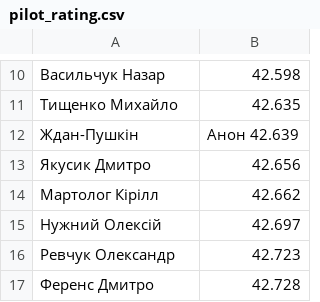
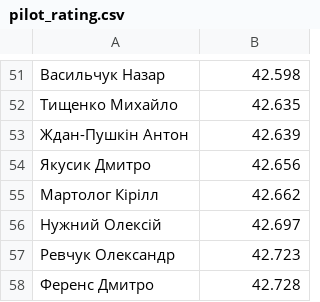
Before and after one commit to GawarWawar/karting_app, a CSV file: pilot_rating.csv, drawn as a sheet; only a part is shown, gaps mark what is left out; removed rows and columns are numbered as before the commit, all else as after; the diff covers the shown part only; the diff names each change by its address in the sheet, - before the commit and + after, or states it on an @@ line.

```diff
--- a/pilot_rating.csv
+++ b/pilot_rating.csv
-row 12: Ждан-Пушкін | Анон 42.639
+row 53: Ждан-Пушкін Антон | 42.639
```
Also changed, not shown: 95 added rows and 1 removed row elsewhere in this file, test.csv, 1 other file.
